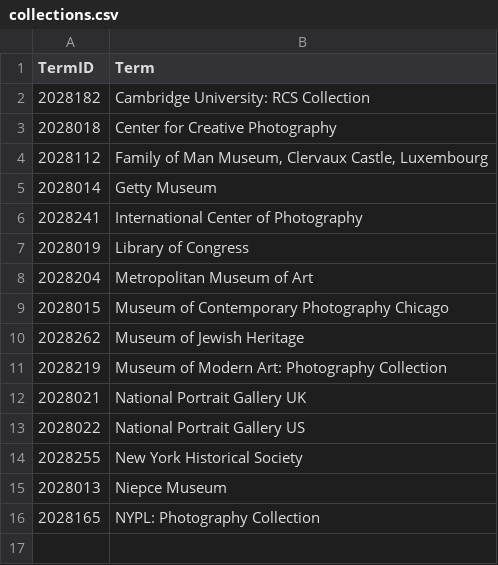
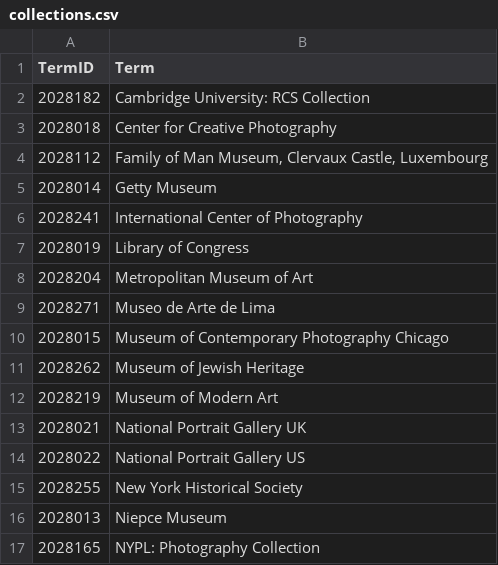
Before and after one commit to NYPL/pic-data, a CSV file: csv/collections.csv, drawn as a sheet.

```diff
--- a/csv/collections.csv
+++ b/csv/collections.csv
@@ -8,5 +8,6 @@
 2028204,Metropolitan Museum of Art
+2028271,Museo de Arte de Lima
 2028015,Museum of Contemporary Photography Chicago
 2028262,Museum of Jewish Heritage
-2028219,Museum of Modern Art: Photography Collection
+2028219,Museum of Modern Art
 2028021,National Portrait Gallery UK
```
Also changed, not shown: csv/biographies.csv, csv/format.csv, 5 other files.
